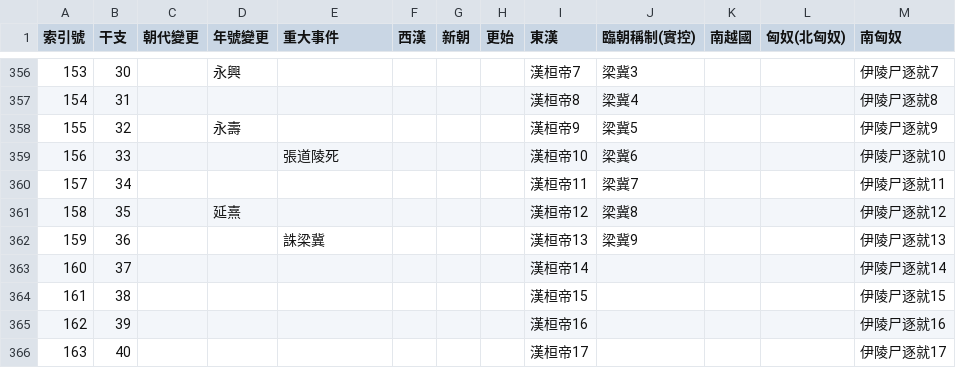
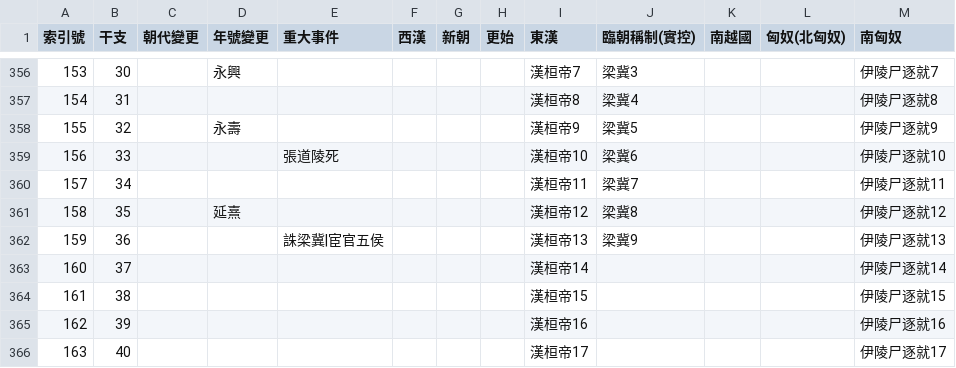
Before and after one commit to gintian/zizhitongjian, a CSV file: 1_主要數據/政權年代表/漢.csv, drawn as a sheet; only a part is shown, gaps mark what is left out.

```diff
--- a/1_主要數據/政權年代表/漢.csv
+++ b/1_主要數據/政權年代表/漢.csv
@@ -361,3 +361,3 @@
 158,35,,延熹,,,,,漢桓帝12,梁冀8,,,伊陵尸逐就12
-159,36,,,誅梁冀,,,,漢桓帝13,梁冀9,,,伊陵尸逐就13
+159,36,,,誅梁冀|宦官五侯,,,,漢桓帝13,梁冀9,,,伊陵尸逐就13
 160,37,,,,,,,漢桓帝14,,,,伊陵尸逐就14
```
Also changed, not shown: 1_主要數據/人物總表.csv, 1_主要數據/通鑑目錄.csv, 9 other files.
